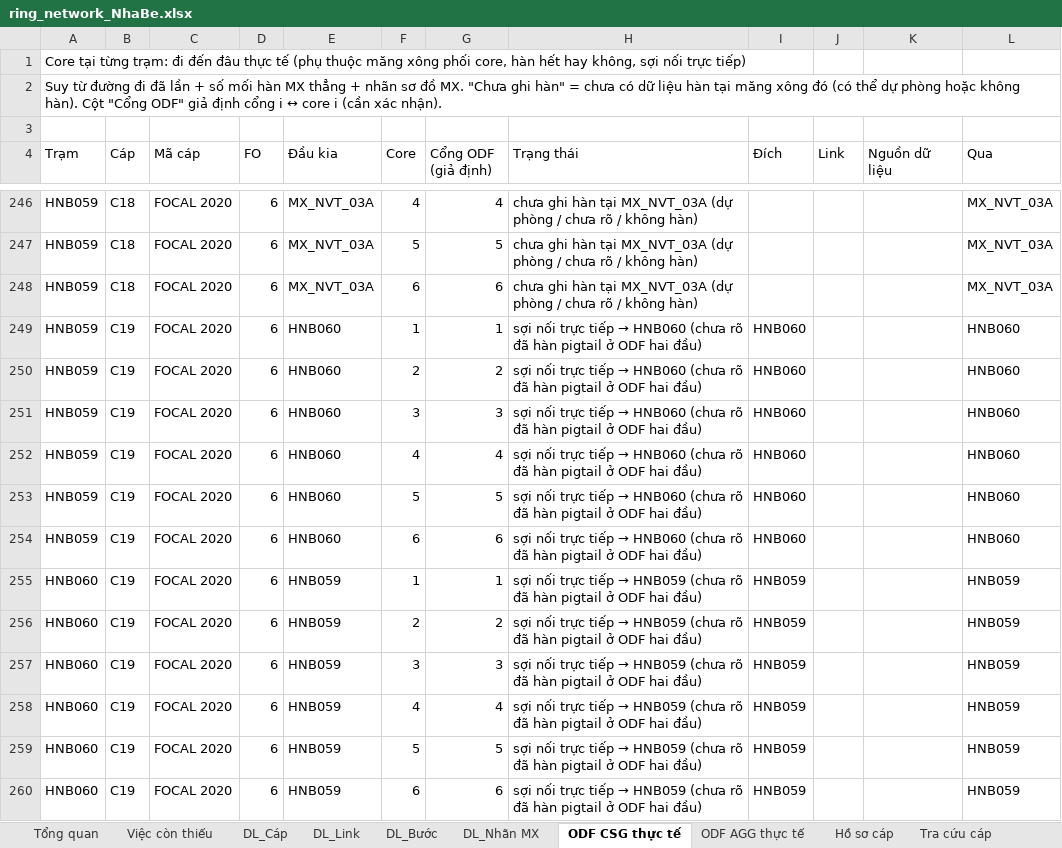
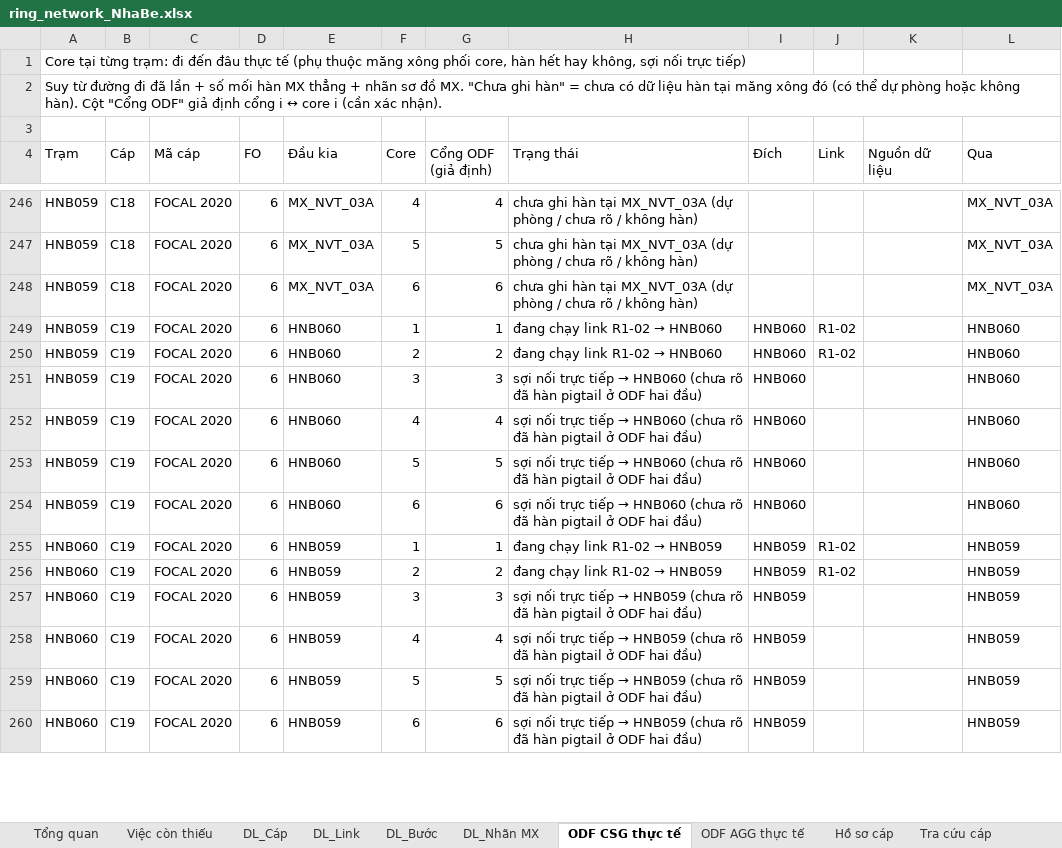
Before and after one commit to hovukimchi-spec/test-ai, an Excel workbook: ring-network/ring_network_NhaBe.xlsx, sheet ODF CSG thực tế, drawn as a sheet; only a part is shown, gaps mark what is left out; values as stored, in another font and other column widths than the file's, no cell formats; the diff covers the shown part only; the diff names each change by its address in the sheet, - before the commit and + after, or states it on an @@ line.

```diff
--- a/ring-network/ring_network_NhaBe.xlsx (sheet ODF CSG thực tế)
+++ b/ring-network/ring_network_NhaBe.xlsx (sheet ODF CSG thực tế)
@@ H249:H250 (Trạng thái): sợi nối trực tiếp → HNB060 (chưa rõ đã hàn pigtail ở ODF hai đầu) → đang chạy link R1-02 → HNB060 @@
-J249:J250 (Link): (empty)
+J249:J250 (Link): R1-02
@@ H255:H256 (Trạng thái): sợi nối trực tiếp → HNB059 (chưa rõ đã hàn pigtail ở ODF hai đầu) → đang chạy link R1-02 → HNB059 @@
-J255:J256 (Link): (empty)
+J255:J256 (Link): R1-02
```
Also changed, not shown: 80 edited cells elsewhere in this sheet, cell formats, 5 other files.
